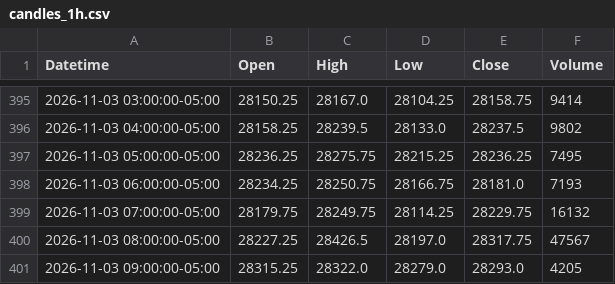
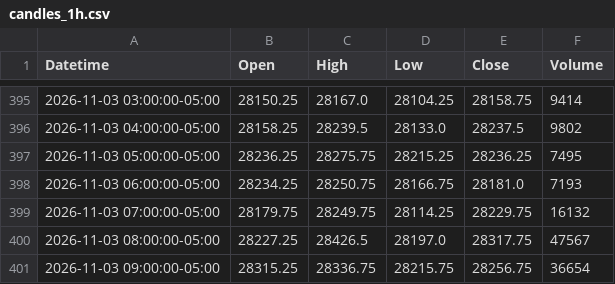
Before and after one commit to jordircp/nq-bias-data, a CSV file: data/latest/candles_1h.csv, drawn as a sheet; only a part is shown, gaps mark what is left out.

```diff
--- a/data/latest/candles_1h.csv
+++ b/data/latest/candles_1h.csv
@@ -400,2 +400,2 @@ Datetime,Open,High,Low,Close,Volume
 2026-11-03 08:00:00-05:00,28227.25,28426.5,28197.0,28317.75,47567
-2026-11-03 09:00:00-05:00,28315.25,28322.0,28279.0,28293.0,4205
+2026-11-03 09:00:00-05:00,28315.25,28336.75,28215.75,28256.75,36654
```
Also changed, not shown: data/latest/candles_15m.csv, data/latest/candles_4h.csv, 8 other files.
